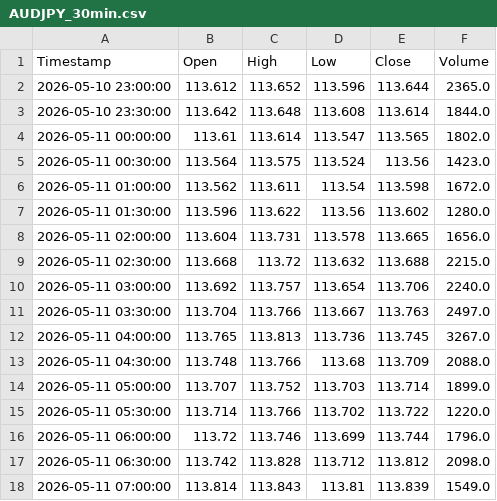
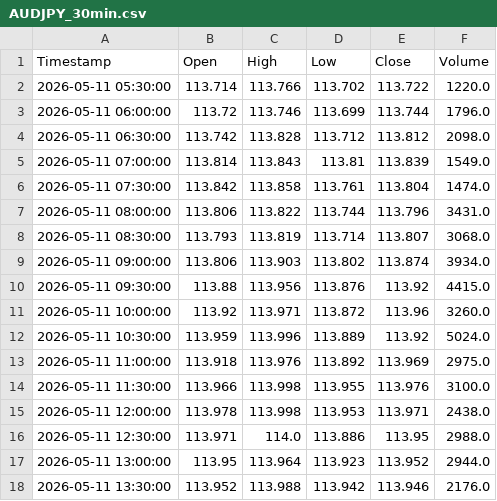
Before and after one commit to NikebMERN/Agentic-SMC-FX-Predicter, a CSV file: data/AUDJPY_30min.csv, drawn as a sheet; only a part is shown; the shorter side is filled out with more unchanged rows; removed rows and columns are numbered as before the commit, all else as after; the diff covers the shown part only; the diff names each change by its address in the sheet, - before the commit and + after, or states it on an @@ line.

```diff
--- a/data/AUDJPY_30min.csv
+++ b/data/AUDJPY_30min.csv
-row 2: 2026-05-10 23:00:00 | 113.612 | 113.652 | 113.596 | 113.644 | 2365.0
-row 3: 2026-05-10 23:30:00 | 113.642 | 113.648 | 113.608 | 113.614 | 1844.0
-row 4: 2026-05-11 00:00:00 | 113.61 | 113.614 | 113.547 | 113.565 | 1802.0
-row 5: 2026-05-11 00:30:00 | 113.564 | 113.575 | 113.524 | 113.56 | 1423.0
-row 6: 2026-05-11 01:00:00 | 113.562 | 113.611 | 113.54 | 113.598 | 1672.0
-row 7: 2026-05-11 01:30:00 | 113.596 | 113.622 | 113.56 | 113.602 | 1280.0
-row 8: 2026-05-11 02:00:00 | 113.604 | 113.731 | 113.578 | 113.665 | 1656.0
-row 9: 2026-05-11 02:30:00 | 113.668 | 113.72 | 113.632 | 113.688 | 2215.0
-row 10: 2026-05-11 03:00:00 | 113.692 | 113.757 | 113.654 | 113.706 | 2240.0
-row 11: 2026-05-11 03:30:00 | 113.704 | 113.766 | 113.667 | 113.763 | 2497.0
-row 12: 2026-05-11 04:00:00 | 113.765 | 113.813 | 113.736 | 113.745 | 3267.0
-row 13: 2026-05-11 04:30:00 | 113.748 | 113.766 | 113.68 | 113.709 | 2088.0
-row 14: 2026-05-11 05:00:00 | 113.707 | 113.752 | 113.703 | 113.714 | 1899.0
```
Also changed, not shown: 13 added rows elsewhere in this file, data/AUDCHF_30min.csv, 2 other files.
